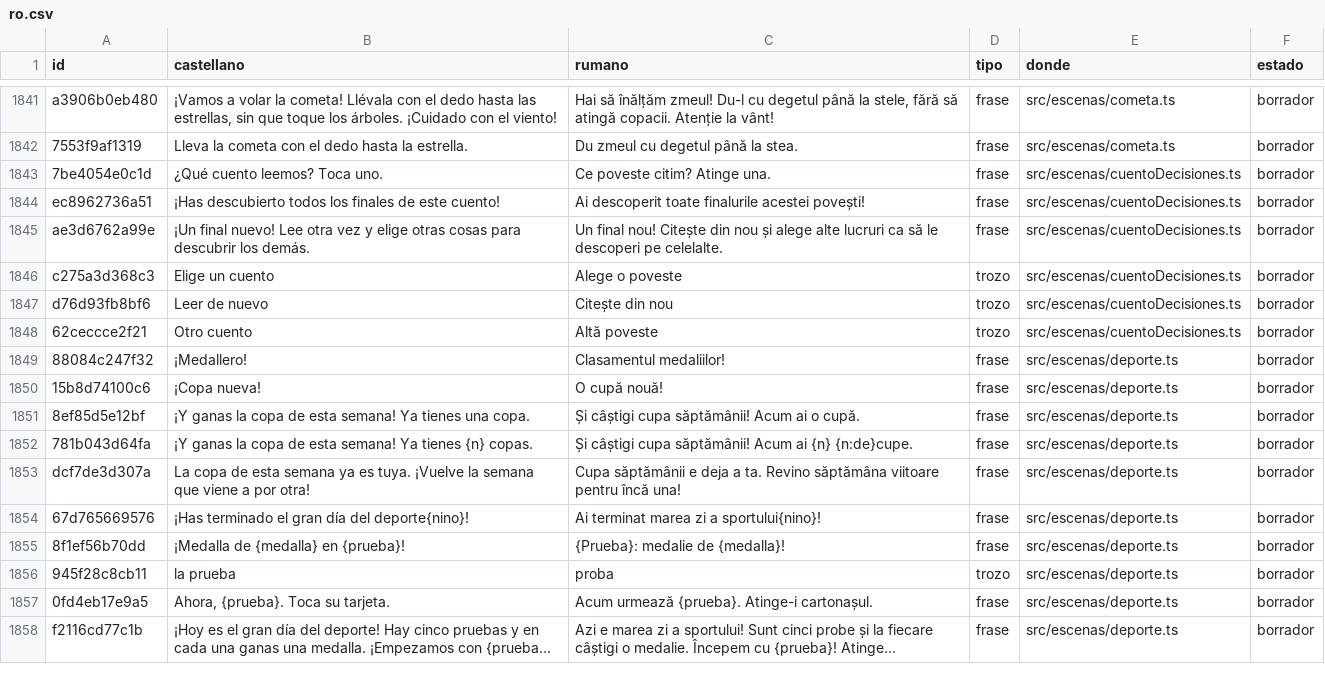
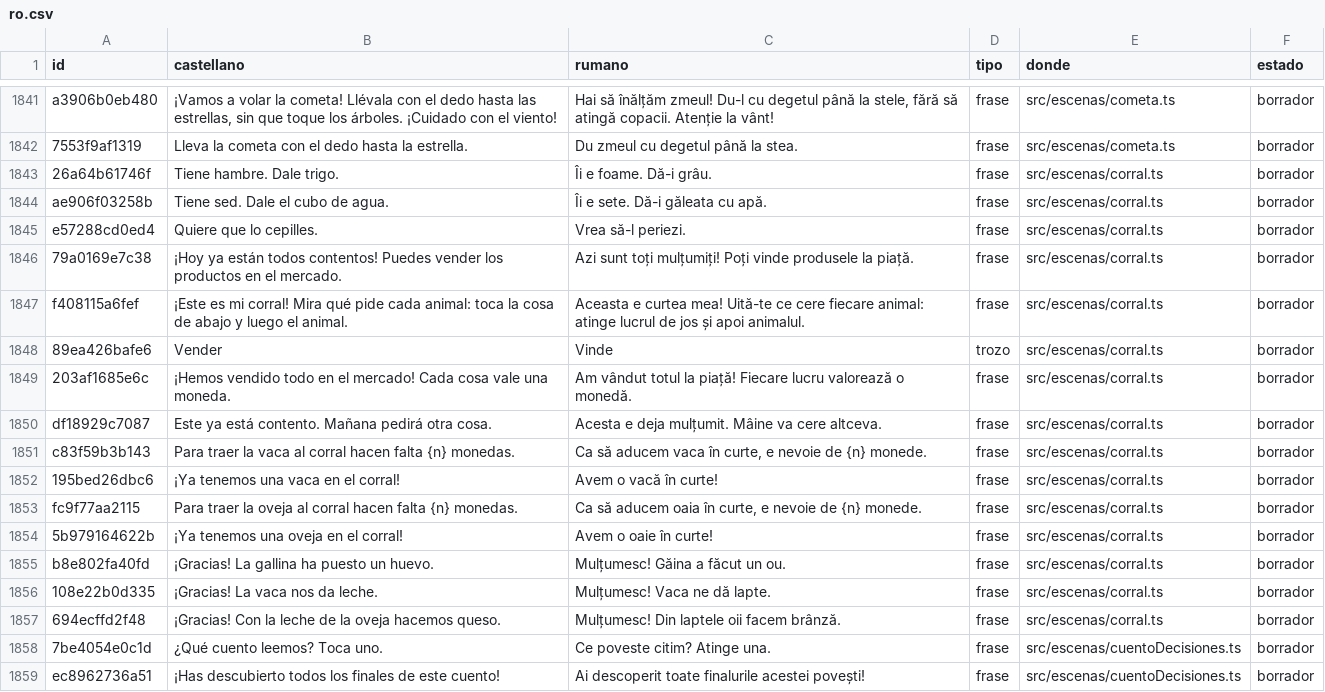
Before and after one commit to fercala/curiolandia-new, a CSV file: dialogos/ro.csv, drawn as a sheet; only a part is shown, gaps mark what is left out; the shorter side is filled out with more unchanged rows; long unchanged cells end in ….

```diff
--- a/dialogos/ro.csv
+++ b/dialogos/ro.csv
@@ -1842,2 +1842,17 @@ a3906b0eb480,"¡Vamos a volar la cometa! Llévala con el dedo hasta las estrella
 7553f9af1319,Lleva la cometa con el dedo hasta la estrella.,Du zmeul cu degetul până la stea.,frase,src/escenas/cometa.ts,borrador
+26a64b61746f,Tiene hambre. Dale trigo.,Îi e foame. Dă-i grâu.,frase,src/escenas/corral.ts,borrador
+ae906f03258b,Tiene sed. Dale el cubo de agua.,Îi e sete. Dă-i găleata cu apă.,frase,src/escenas/corral.ts,borrador
+e57288cd0ed4,Quiere que lo cepilles.,Vrea să-l periezi.,frase,src/escenas/corral.ts,borrador
+79a0169e7c38,¡Hoy ya están todos contentos! Puedes vender los productos en el mercado.,Azi sunt toți mulțumiți! Poți vinde produsele la piață.,frase,src/escenas/corral.ts,borrador
+f408115a6fef,¡Este es mi corral! Mira qué pide cada animal: toca la cosa de abajo y luego el animal.,Aceasta e curtea mea! Uită-te ce cere fiecare animal: atinge lucrul de jos și apoi animalul.,frase,src/escenas/corral.ts,borrador
+89ea426bafe6,Vender,Vinde,trozo,src/escenas/corral.ts,borrador
+203af1685e6c,¡Hemos vendido todo en el mercado! Cada cosa vale una moneda.,Am vândut totul la piață! Fiecare lucru valorează o monedă.,frase,src/escenas/corral.ts,borrador
+df18929c7087,Este ya está contento. Mañana pedirá otra cosa.,Acesta e deja mulțumit. Mâine va cere altceva.,frase,src/escenas/corral.ts,borrador
+c83f59b3b143,Para traer la vaca al corral hacen falta {n} monedas.,"Ca să aducem vaca în curte, e nevoie de {n} monede.",frase,src/escenas/corral.ts,borrador
+195bed26dbc6,¡Ya tenemos una vaca en el corral!,Avem o vacă în curte!,frase,src/escenas/corral.ts,borrador
+fc9f77aa2115,Para traer la oveja al corral hacen falta {n} monedas.,"Ca să aducem oaia în curte, e nevoie de {n} monede.",frase,src/escenas/corral.ts,borrador
+5b979164622b,¡Ya tenemos una oveja en el corral!,Avem o oaie în curte!,frase,src/escenas/corral.ts,borrador
+b8e802fa40fd,¡Gracias! La gallina ha puesto un huevo.,Mulțumesc! Găina a făcut un ou.,frase,src/escenas/corral.ts,borrador
+108e22b0d335,¡Gracias! La vaca nos da leche.,Mulțumesc! Vaca ne dă lapte.,frase,src/escenas/corral.ts,borrador
+694ecffd2f48,¡Gracias! Con la leche de la oveja hacemos queso.,Mulțumesc! Din laptele oii facem brânză.,frase,src/escenas/corral.ts,borrador
 7be4054e0c1d,¿Qué cuento leemos? Toca uno.,Ce poveste citim? Atinge una.,frase,src/escenas/cuentoDecisiones.ts,borrador
```
Also changed, not shown: dialogos/todos.csv, 7 other files.
